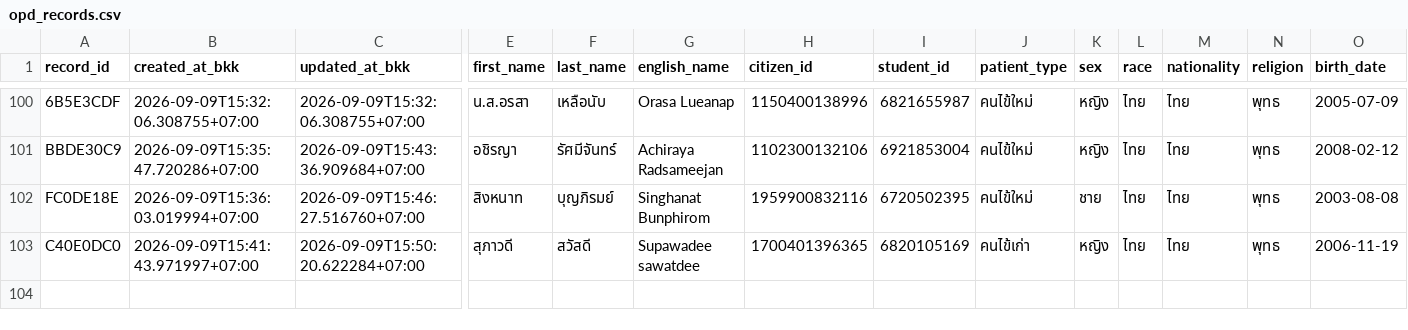
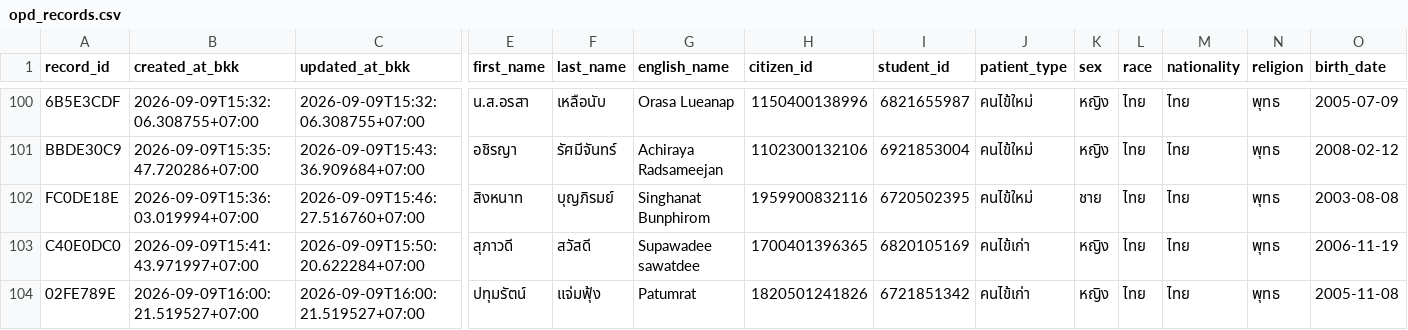
Before and after one commit to PythonianSt/OPD3, a CSV file: opd_records.csv, drawn as a sheet; only a part is shown, gaps mark what is left out; rows hold the shown columns only; the diff names each change by its address in the sheet, - before the commit and + after, or states it on an @@ line.

Commit message:
add OPD record 02FE789E 2026-09-09T16:00:21.519527+07:00

```diff
--- a/opd_records.csv
+++ b/opd_records.csv
+row 104: 02FE789E | 2026-09-09T16:00:21.519527+07:00 | 2026-09-09T16:00:21.519527+07:00 | ปทุมรัตน์ | แจ่มฟุ้ง | Patumrat | 1820501241826 | 6721851342 | คนไข้เก่า | หญิง | ไทย | ไทย | พุทธ | 2005-11-08
```
